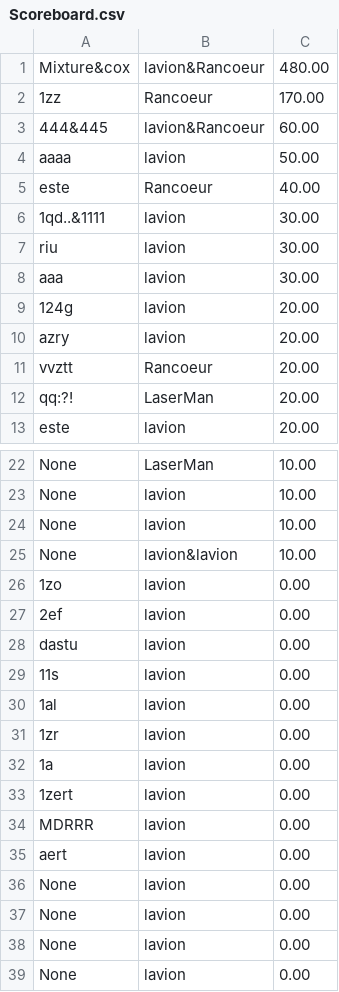
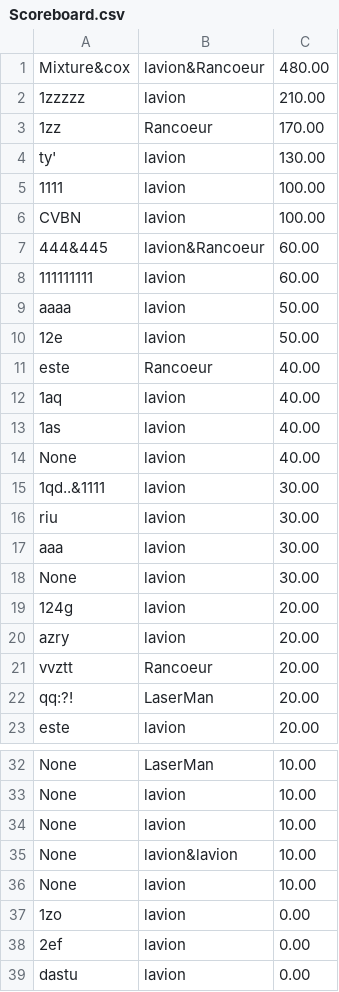
Before and after one commit to EstebanFernandes/piouuu, a CSV file: xptdr/res/data/Scoreboard.csv, drawn as a sheet; only a part is shown, gaps mark what is left out; the shorter side is filled out with more unchanged rows; the diff names each change by its address in the sheet, - before the commit and + after, or states it on an @@ line.

```diff
--- a/xptdr/res/data/Scoreboard.csv
+++ b/xptdr/res/data/Scoreboard.csv
+row 2: 1zzzzz | lavion | 210.00
+row 4: ty' | lavion | 130.00
+row 5: 1111 | lavion | 100.00
+row 6: CVBN | lavion | 100.00
+row 8: 111111111 | lavion | 60.00
+row 10: 12e | lavion | 50.00
+row 12: 1aq | lavion | 40.00
+row 13: 1as | lavion | 40.00
+row 14: None | lavion | 40.00
+row 18: None | lavion | 30.00
+row 36: None | lavion | 10.00
```
Also changed, not shown: 10 other files.
